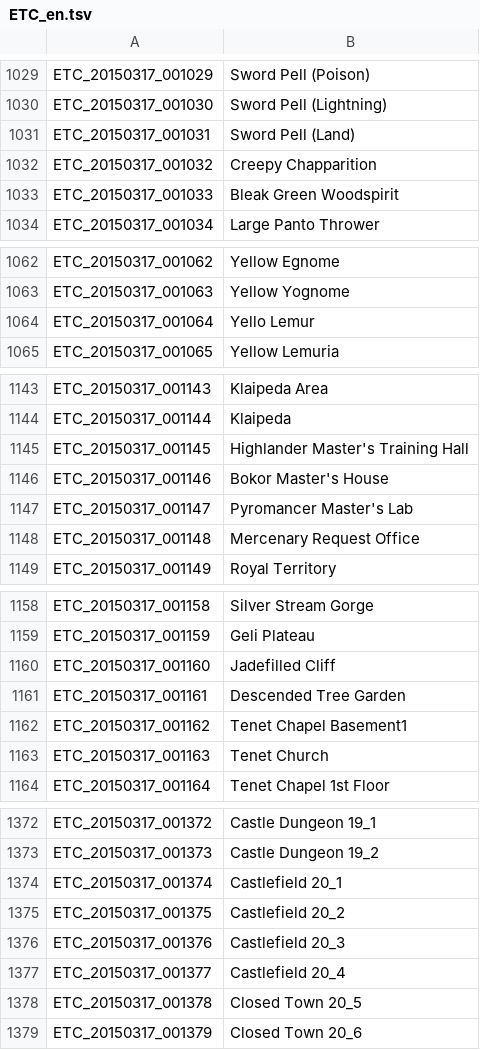
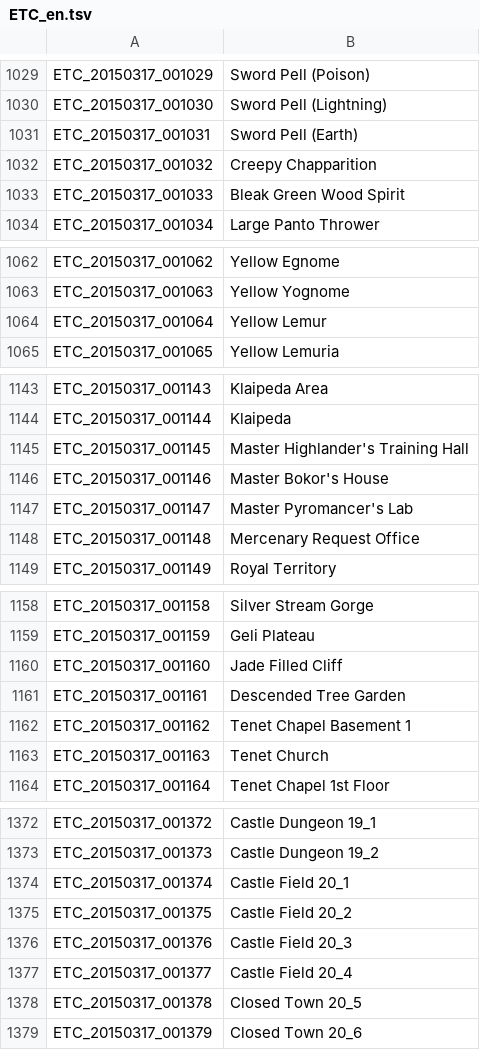
Before and after one commit to marikim/EnglishTranslation, a TSV file: ETC_en.tsv, drawn as a sheet; only a part is shown, gaps mark what is left out; the diff covers the shown part only.

Commit message:
Update ETC_en.tsv

```diff
--- a/ETC_en.tsv
+++ b/ETC_en.tsv
@@ -1030,5 +1030,5 @@ ETC_20150317_001029	Sword Pell (Poison)
 ETC_20150317_001030	Sword Pell (Lightning)
-ETC_20150317_001031	Sword Pell (Land)
+ETC_20150317_001031	Sword Pell (Earth)
 ETC_20150317_001032	Creepy Chapparition
-ETC_20150317_001033	Bleak Green Woodspirit
+ETC_20150317_001033	Bleak Green Wood Spirit
 ETC_20150317_001034	Large Panto Thrower
@@ -1063,3 +1063,3 @@ ETC_20150317_001062	Yellow Egnome
 ETC_20150317_001063	Yellow Yognome
-ETC_20150317_001064	Yello Lemur
+ETC_20150317_001064	Yellow Lemur
 ETC_20150317_001065	Yellow Lemuria
@@ -1144,5 +1144,5 @@ ETC_20150317_001143	Klaipeda Area
 ETC_20150317_001144	Klaipeda
-ETC_20150317_001145	Highlander Master's Training Hall
-ETC_20150317_001146	Bokor Master's House
-ETC_20150317_001147	Pyromancer Master's Lab
+ETC_20150317_001145	Master Highlander's Training Hall
+ETC_20150317_001146	Master Bokor's House
+ETC_20150317_001147	Master Pyromancer's Lab
 ETC_20150317_001148	Mercenary Request Office
@@ -1159,5 +1159,5 @@ ETC_20150317_001158	Silver Stream Gorge
 ETC_20150317_001159	Geli Plateau
-ETC_20150317_001160	Jadefilled Cliff
+ETC_20150317_001160	Jade Filled Cliff
 ETC_20150317_001161	Descended Tree Garden
-ETC_20150317_001162	Tenet Chapel Basement1
+ETC_20150317_001162	Tenet Chapel Basement 1
 ETC_20150317_001163	Tenet Church
@@ -1373,6 +1373,6 @@ ETC_20150317_001372	Castle Dungeon 19_1
 ETC_20150317_001373	Castle Dungeon 19_2
-ETC_20150317_001374	Castlefield 20_1
-ETC_20150317_001375	Castlefield 20_2
-ETC_20150317_001376	Castlefield 20_3
-ETC_20150317_001377	Castlefield 20_4
+ETC_20150317_001374	Castle Field 20_1
+ETC_20150317_001375	Castle Field 20_2
+ETC_20150317_001376	Castle Field 20_3
+ETC_20150317_001377	Castle Field 20_4
 ETC_20150317_001378	Closed Town 20_5
```
Also changed, not shown: 3 edited cells elsewhere in this file.
